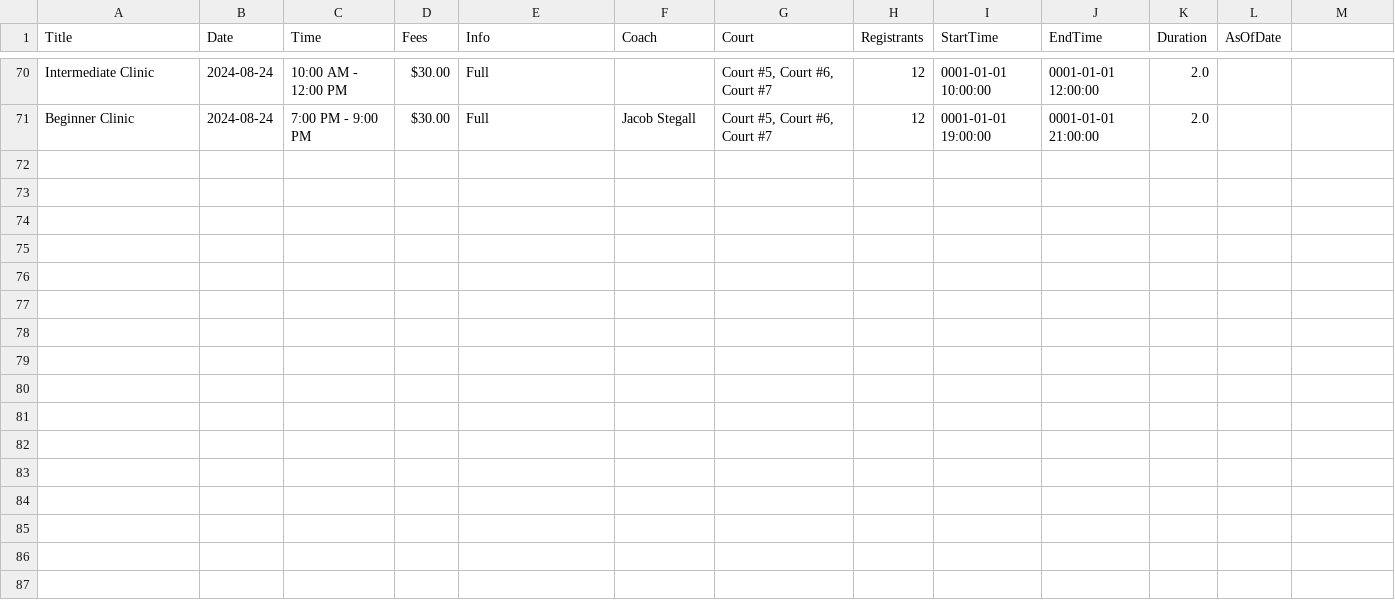
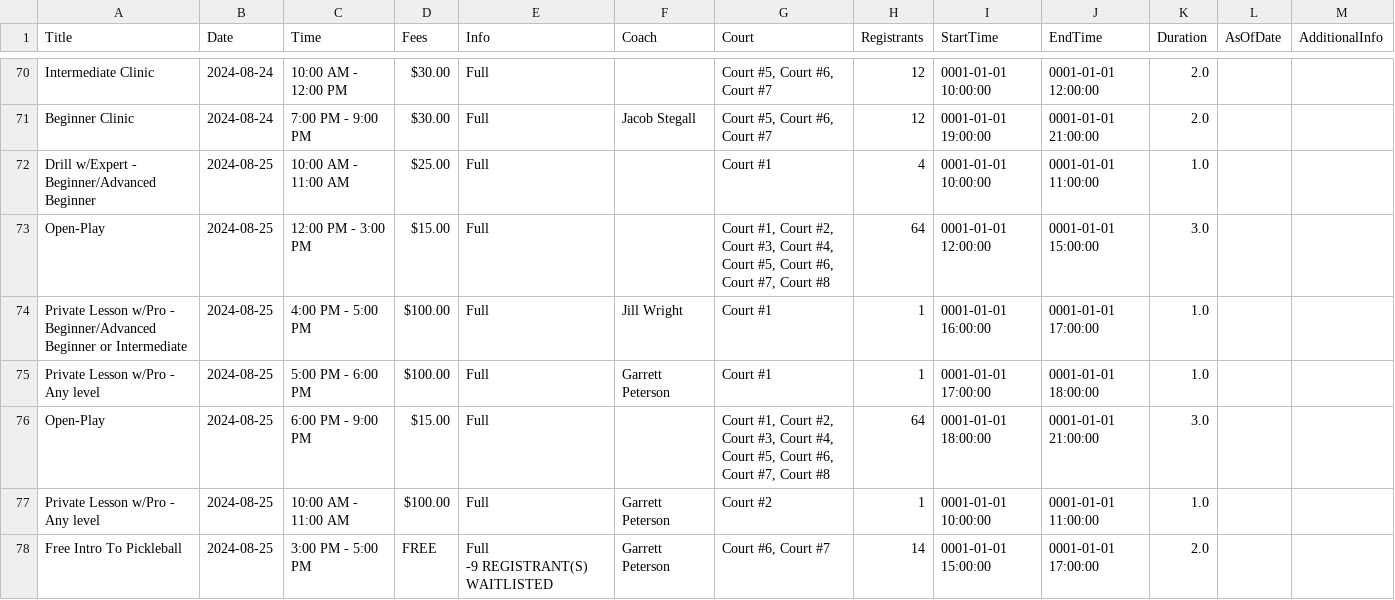
Before and after one commit to mdhawan-acm/pickleball-reservation-insights, a CSV file: combined_reservation_data.csv, drawn as a sheet; only a part is shown, gaps mark what is left out; ↵ is a line break in a cell; the diff names each change by its address in the sheet, - before the commit and + after, or states it on an @@ line.

```diff
--- a/combined_reservation_data.csv
+++ b/combined_reservation_data.csv
-M1: (empty)
+M1: AdditionalInfo
+row 72: Drill w/Expert - Beginner/Advanced Beginner | 2024-08-25 | 10:00 AM - 11:00 AM | $25.00 | Full |  | Court #1 | 4 | 0001-01-01 10:00:00 | 0001-01-01 11:00:00 | 1.0
+row 73: Open-Play | 2024-08-25 | 12:00 PM - 3:00 PM | $15.00 | Full |  | Court #1, Court #2, Court #3, Court #4, Court #5, Court #6, Court #7, Court #8 | 64 | 0001-01-01 12:00:00 | 0001-01-01 15:00:00 | 3.0
+row 74: Private Lesson w/Pro - Beginner/Advanced Beginner or Intermediate | 2024-08-25 | 4:00 PM - 5:00 PM | $100.00 | Full | Jill Wright | Court #1 | 1 | 0001-01-01 16:00:00 | 0001-01-01 17:00:00 | 1.0
+row 75: Private Lesson w/Pro - Any level | 2024-08-25 | 5:00 PM - 6:00 PM | $100.00 | Full | Garrett Peterson | Court #1 | 1 | 0001-01-01 17:00:00 | 0001-01-01 18:00:00 | 1.0
+row 76: Open-Play | 2024-08-25 | 6:00 PM - 9:00 PM | $15.00 | Full |  | Court #1, Court #2, Court #3, Court #4, Court #5, Court #6, Court #7, Court #8 | 64 | 0001-01-01 18:00:00 | 0001-01-01 21:00:00 | 3.0
+row 77: Private Lesson w/Pro - Any level | 2024-08-25 | 10:00 AM - 11:00 AM | $100.00 | Full | Garrett Peterson | Court #2 | 1 | 0001-01-01 10:00:00 | 0001-01-01 11:00:00 | 1.0
+row 78: Free Intro To Pickleball | 2024-08-25 | 3:00 PM - 5:00 PM | FREE | Full ↵ -9 REGISTRANT(S) WAITLISTED | Garrett Peterson | Court #6, Court #7 | 14 | 0001-01-01 15:00:00 | 0001-01-01 17:00:00 | 2.0
```
Also changed, not shown: combined_total_data.csv, 3 other files.
